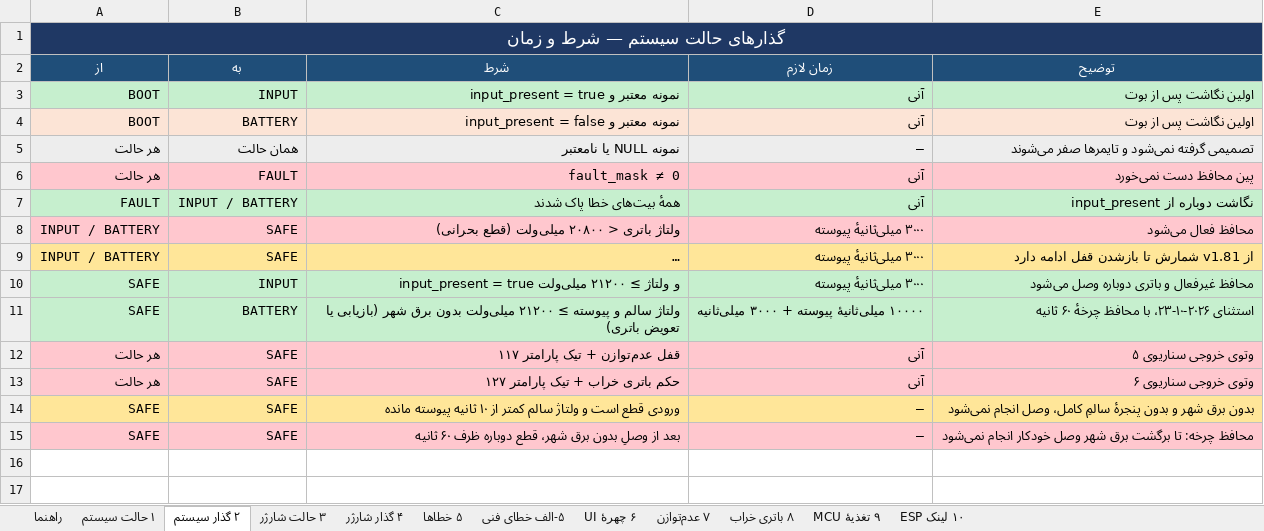
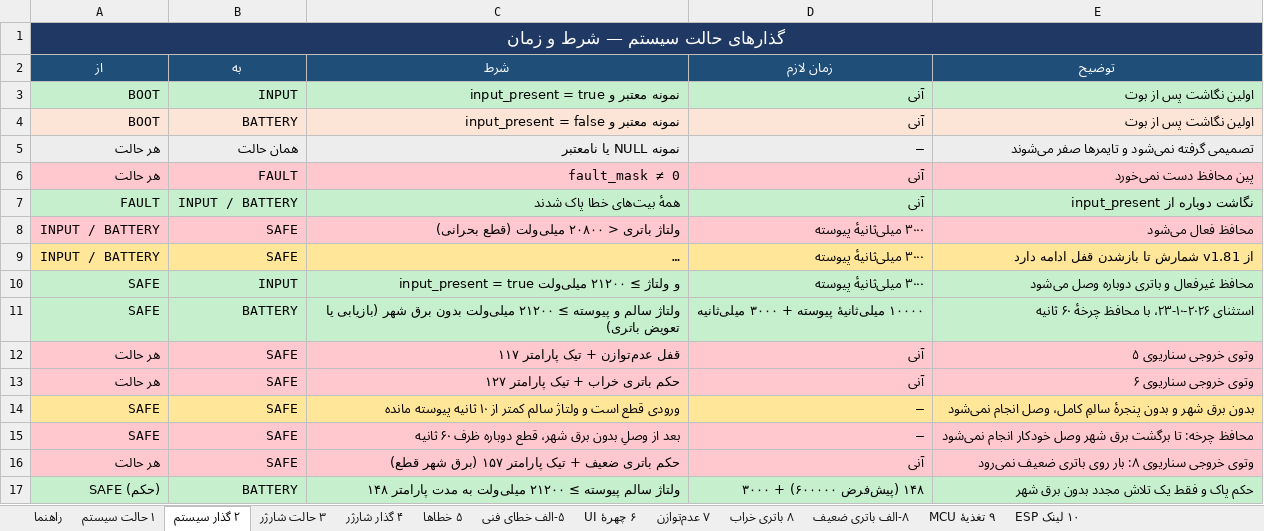
Before and after one commit to sargoliwork101-ui/ChangeOver, an Excel workbook: Documentation/System_State_Machine.xlsx, sheet ۲ گذار سیستم, drawn as a sheet; long unchanged cells end in …; values as stored, in another font and other column widths than the file's, no borders; the diff names each change by its address in the sheet, - before the commit and + after, or states it on an @@ line.

```diff
--- a/Documentation/System_State_Machine.xlsx (sheet ۲ گذار سیستم)
+++ b/Documentation/System_State_Machine.xlsx (sheet ۲ گذار سیستم)
+sheet tab: ۸-الف باتری ضعیف
+row 16: هر حالت | SAFE | حکم باتری ضعیف + تیک پارامتر ۱۵۷ (برق شهر قطع) | آنی | وتوی خروجی سناریوی ۸: بار روی باتری ضعیف نمی‌رود
+row 17: SAFE (حکم) | BATTERY | ولتاژ سالم پیوسته ≥ ۲۱۲۰۰ میلی‌ولت به مدت پارامتر ۱۴۸ | ۱۴۸ (پیش‌فرض ۶۰۰۰۰۰) + ۳۰۰۰ | حکم پاک و فقط یک تلاش مجدد بدون برق شهر
```
Also changed, not shown: sheet ۶ چهرهٔ UI, sheet راهنما, Firmware/Modules/Changeover/Changeover_Board_Validation.xlsx, Firmware/Modules/Changeover/Changeover_State_Machine.xlsx, 25 other files.
